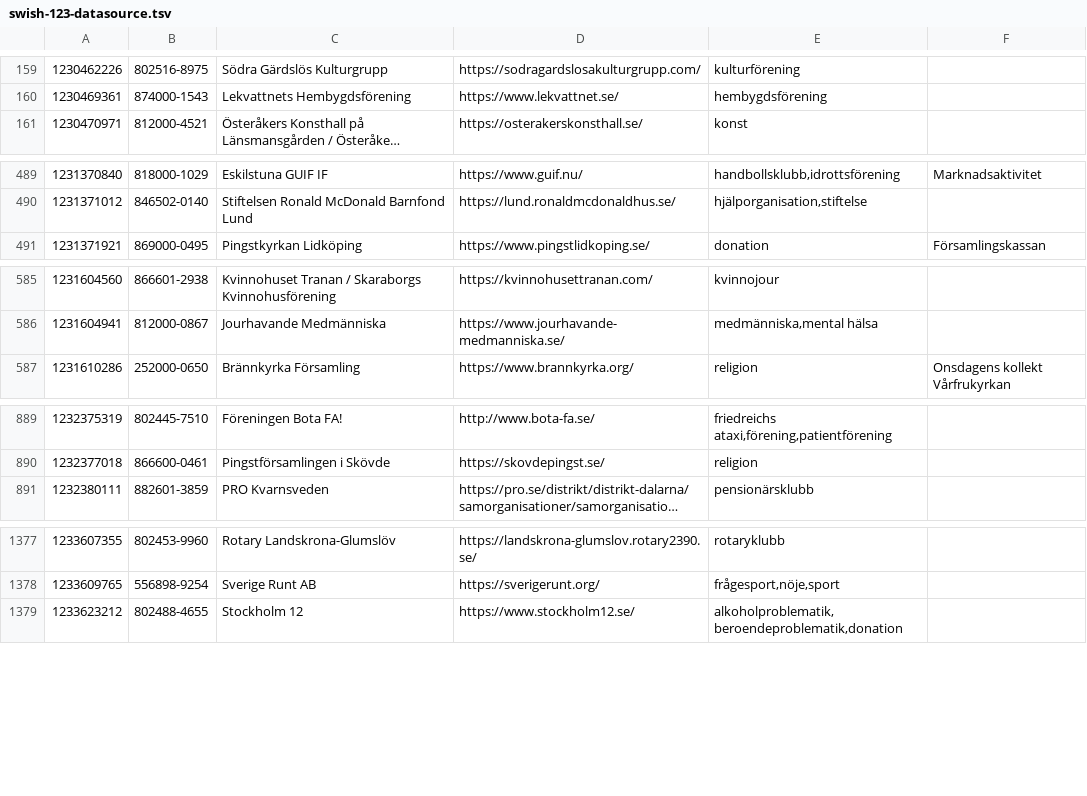
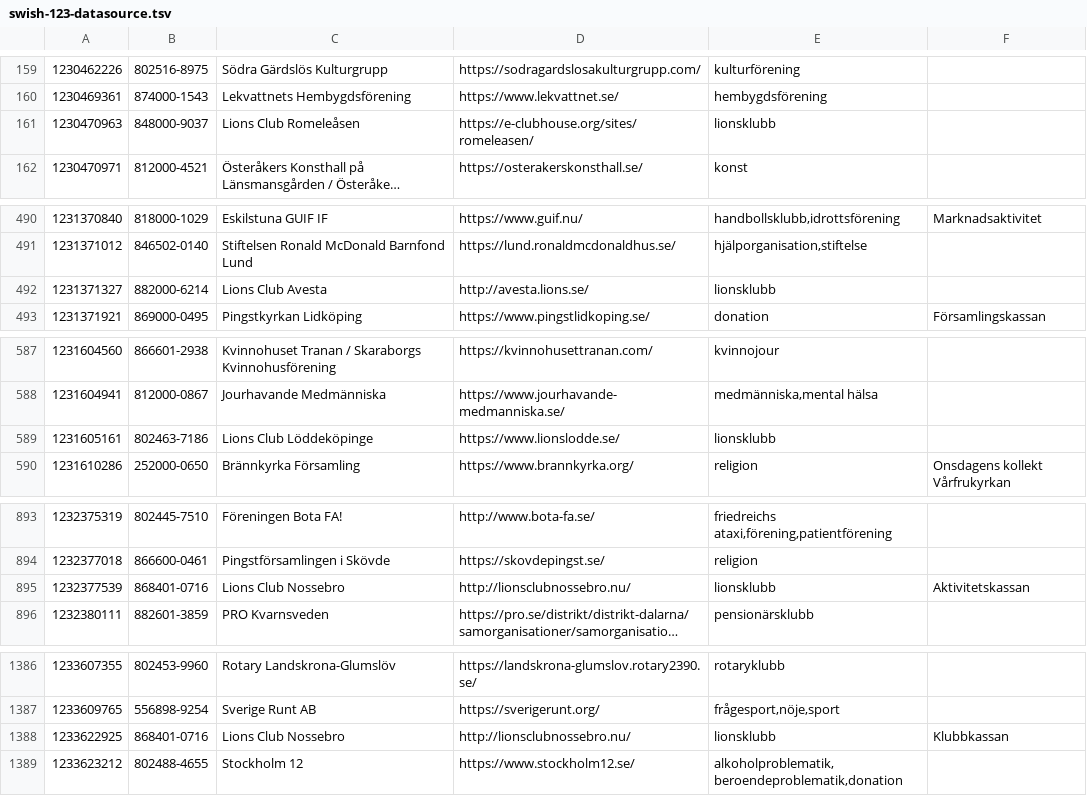
Before and after one commit to cisene/swish-123, a TSV file: text/swish-123-datasource.tsv, drawn as a sheet; only a part is shown, gaps mark what is left out; long unchanged cells end in …; the diff covers the shown part only; the diff names each change by its address in the sheet, - before the commit and + after, or states it on an @@ line.

```diff
--- a/text/swish-123-datasource.tsv
+++ b/text/swish-123-datasource.tsv
+row 161: 1230470963 | 848000-9037 | Lions Club Romeleåsen | https://e-clubhouse.org/sites/romeleasen/ | lionsklubb
+row 492: 1231371327 | 882000-6214 | Lions Club Avesta | http://avesta.lions.se/ | lionsklubb
+row 589: 1231605161 | 802463-7186 | Lions Club Löddeköpinge | https://www.lionslodde.se/ | lionsklubb
+row 895: 1232377539 | 868401-0716 | Lions Club Nossebro | http://lionsclubnossebro.nu/ | lionsklubb | Aktivitetskassan
+row 1388: 1233622925 | 868401-0716 | Lions Club Nossebro | http://lionsclubnossebro.nu/ | lionsklubb | Klubbkassan
```
Also changed, not shown: 11 added rows and 2 edited cells elsewhere in this file, text/swish-123-datasource.csv, 4 other files.
